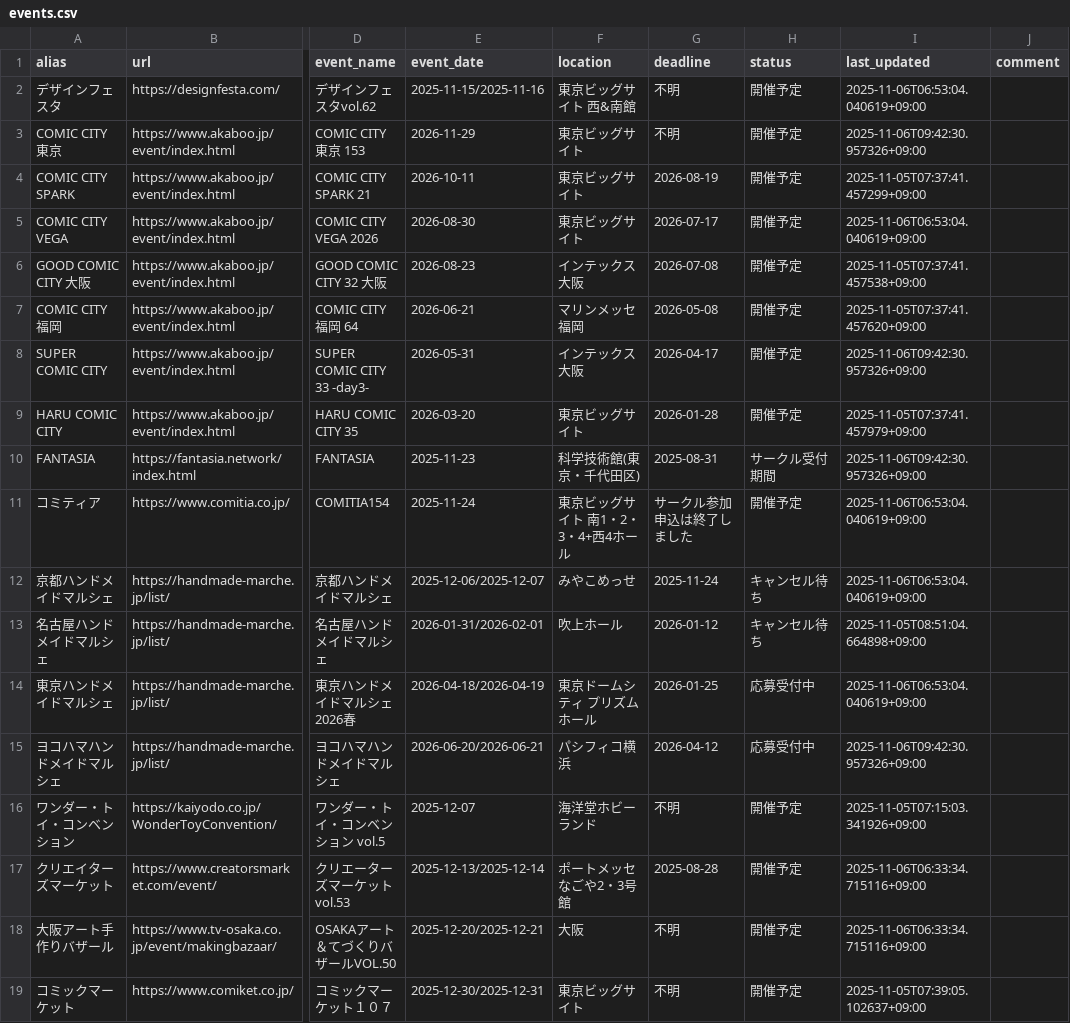
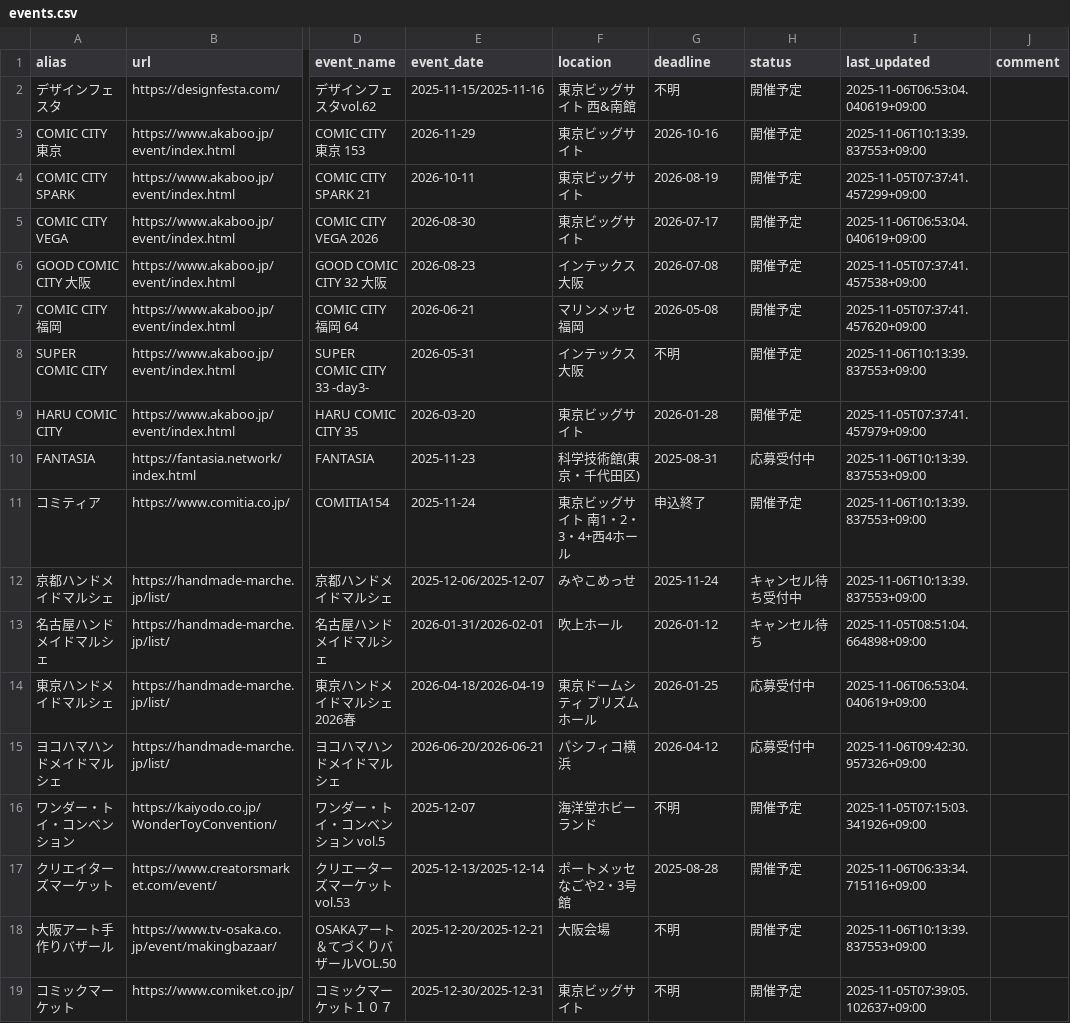
Before and after one commit to fablio-dev/indie-character-calendar, a CSV file: events.csv, drawn as a sheet; only a part is shown, gaps mark what is left out; the diff names each change by its address in the sheet, - before the commit and + after, or states it on an @@ line.

Commit message:
[Bot] イベント情報を自動更新しました

```diff
--- a/events.csv
+++ b/events.csv
-G3 (deadline): 不明
+G3 (deadline): 2026-10-16
-I3 (last_updated): 2025-11-06T09:42:30.957326+09:00
+I3 (last_updated): 2025-11-06T10:13:39.837553+09:00
-G8 (deadline): 2026-04-17
+G8 (deadline): 不明
-I8 (last_updated): 2025-11-06T09:42:30.957326+09:00
+I8 (last_updated): 2025-11-06T10:13:39.837553+09:00
-H10 (status): サークル受付期間
+H10 (status): 応募受付中
-I10 (last_updated): 2025-11-06T09:42:30.957326+09:00
+I10 (last_updated): 2025-11-06T10:13:39.837553+09:00
-G11 (deadline): サークル参加申込は終了しました
+G11 (deadline): 申込終了
-I11:I12 (last_updated): 2025-11-06T06:53:04.040619+09:00
+I11:I12 (last_updated): 2025-11-06T10:13:39.837553+09:00
-H12 (status): キャンセル待ち
+H12 (status): キャンセル待ち受付中
-F18 (location): 大阪
+F18 (location): 大阪会場
-I18 (last_updated): 2025-11-06T06:33:34.715116+09:00
+I18 (last_updated): 2025-11-06T10:13:39.837553+09:00
```
